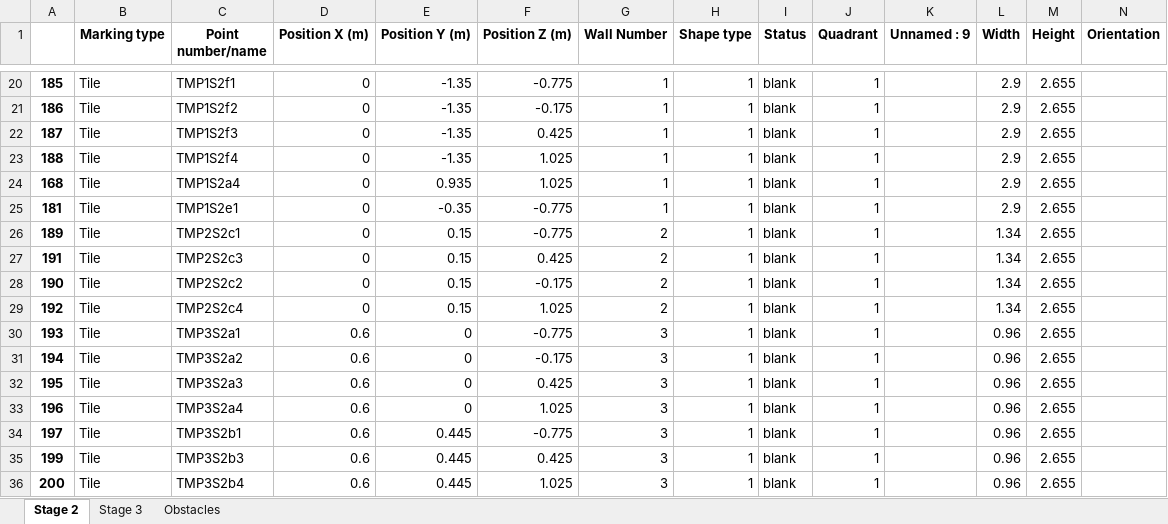
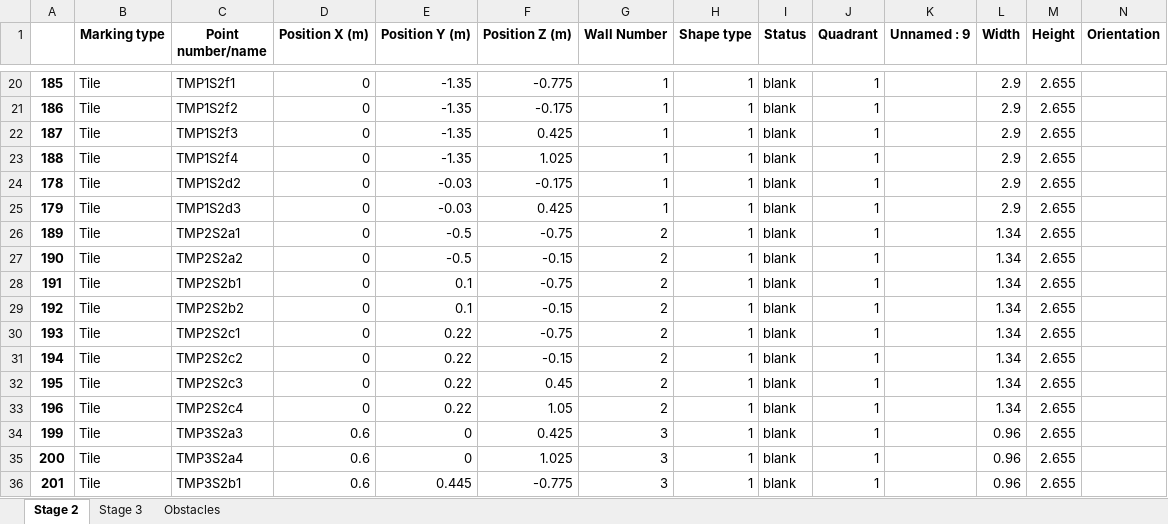
Before and after one commit to mokzhizhuan/GreyForm_UIs, an Excel workbook: Greyform/Python_Application/exporteddatassss(with TMP)(draft)(tetra).xlsx, sheet Stage 2, drawn as a sheet; only a part is shown, gaps mark what is left out; values as stored, in another font and other column widths than the file's, no borders; removed rows and columns are numbered as before the commit, all else as after; rows hold the shown columns only; the diff covers the shown part only; the diff names each change by its address in the sheet, - before the commit and + after, or states it on an @@ line.

```diff
--- a/Greyform/Python_Application/exporteddatassss(with TMP)(draft)(tetra).xlsx (sheet Stage 2)
+++ b/Greyform/Python_Application/exporteddatassss(with TMP)(draft)(tetra).xlsx (sheet Stage 2)
@@ row 24 moved to row 11: 168 @@
@@ row 25 moved to row 16: 181 @@
@@ row 4 moved to row 24: 178 @@
@@ row 3 moved to row 25: 179 @@
-C26 (Point number/name): TMP2S2c1
+C26 (Point number/name): TMP2S2a1
-E26 (Position Y (m)): 0.15
+E26 (Position Y (m)): -0.5
-F26 (Position Z (m)): -0.775
+F26 (Position Z (m)): -0.75
-row 27: 191 | Tile | TMP2S2c3 | 0 | 0.15 | 0.425 | 2 | 1 | blank | 1 |  | 1.34 | 2.655
-C27 (Point number/name): TMP2S2c2
+C27 (Point number/name): TMP2S2a2
-E27 (Position Y (m)): 0.15
+E27 (Position Y (m)): -0.5
-F27 (Position Z (m)): -0.175
+F27 (Position Z (m)): -0.15
+row 28: 191 | Tile | TMP2S2b1 | 0 | 0.1 | -0.75 | 2 | 1 | blank | 1 |  | 1.34 | 2.655
-C29 (Point number/name): TMP2S2c4
+C29 (Point number/name): TMP2S2b2
-E29 (Position Y (m)): 0.15
+E29 (Position Y (m)): 0.1
-F29 (Position Z (m)): 1.025
+F29 (Position Z (m)): -0.15
-C30 (Point number/name): TMP3S2a1
+C30 (Point number/name): TMP2S2c1
-D30:D33 (Position X (m)): 0.6
+D30:D33 (Position X (m)): 0
-E30:E33 (Position Y (m)): 0
+E30:E33 (Position Y (m)): 0.22
-F30 (Position Z (m)): -0.775
+F30 (Position Z (m)): -0.75
-G30:G33 (Wall Number): 3
+G30:G33 (Wall Number): 2
-L30:L33 (Width): 0.96
+L30:L33 (Width): 1.34
-C31 (Point number/name): TMP3S2a2
+C31 (Point number/name): TMP2S2c2
-F31 (Position Z (m)): -0.175
+F31 (Position Z (m)): -0.15
-C32 (Point number/name): TMP3S2a3
+C32 (Point number/name): TMP2S2c3
-F32 (Position Z (m)): 0.425
+F32 (Position Z (m)): 0.45
-C33 (Point number/name): TMP3S2a4
+C33 (Point number/name): TMP2S2c4
-F33 (Position Z (m)): 1.025
+F33 (Position Z (m)): 1.05
-row 34: 197 | Tile | TMP3S2b1 | 0.6 | 0.445 | -0.775 | 3 | 1 | blank | 1 |  | 0.96 | 2.655
-C34 (Point number/name): TMP3S2b3
+C34 (Point number/name): TMP3S2a3
-E34:E35 (Position Y (m)): 0.445
+E34:E35 (Position Y (m)): 0
-C35 (Point number/name): TMP3S2b4
+C35 (Point number/name): TMP3S2a4
+row 36: 201 | Tile | TMP3S2b1 | 0.6 | 0.445 | -0.775 | 3 | 1 | blank | 1 |  | 0.96 | 2.655
```
Also changed, not shown: 13 added rows, 9 removed rows, 3 moved rows and 85 edited cells elsewhere in this sheet, sheet Stage 3, Greyform/Python_Application/Pin Allocation BOM for PBU_T1a.xlsx, 4 other files.
